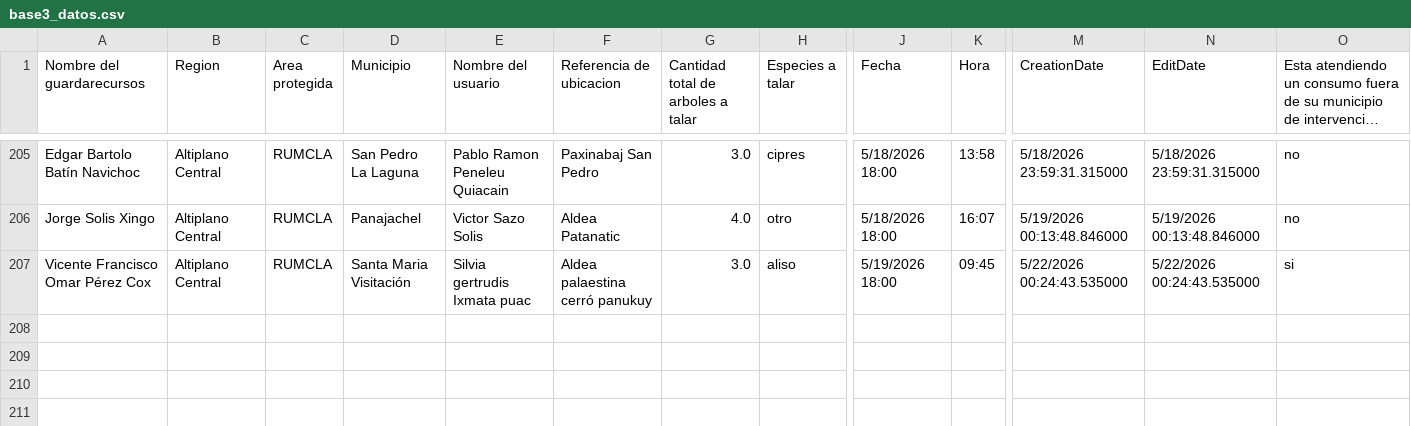
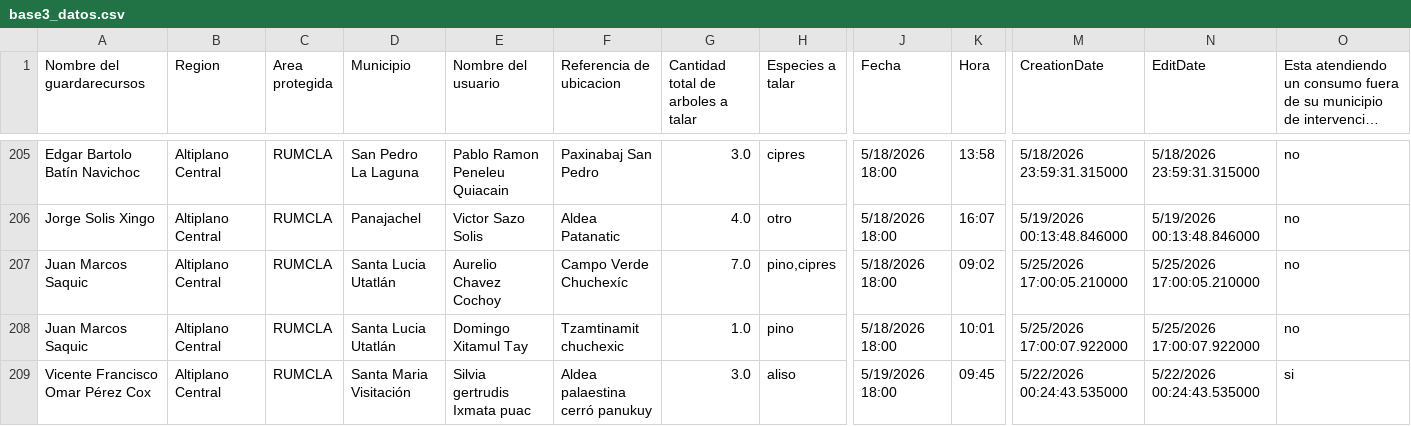
Before and after one commit to geograficaaala/guardarecursos_conap, a CSV file: docs/datos/base3_datos.csv, drawn as a sheet; only a part is shown, gaps mark what is left out; long unchanged cells end in …; rows hold the shown columns only; the diff names each change by its address in the sheet, - before the commit and + after, or states it on an @@ line.

```diff
--- a/docs/datos/base3_datos.csv
+++ b/docs/datos/base3_datos.csv
+row 207: Juan Marcos Saquic | Altiplano Central | RUMCLA | Santa Lucia Utatlán | Aurelio Chavez Cochoy | Campo Verde Chuchexíc | 7.0 | pino,cipres | 5/18/2026 18:00 | 09:02 | 5/25/2026 17:00:05.210000 | 5/25/2026 17:00:05.210000 | no
+row 208: Juan Marcos Saquic | Altiplano Central | RUMCLA | Santa Lucia Utatlán | Domingo Xitamul Tay | Tzamtinamit chuchexic | 1.0 | pino | 5/18/2026 18:00 | 10:01 | 5/25/2026 17:00:07.922000 | 5/25/2026 17:00:07.922000 | no
```
